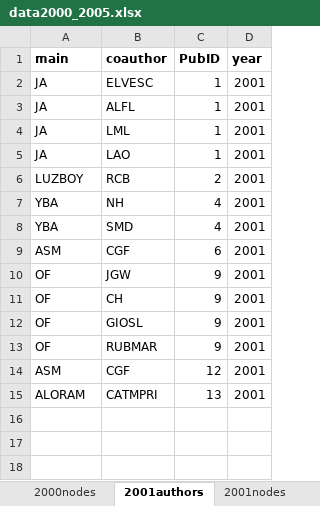
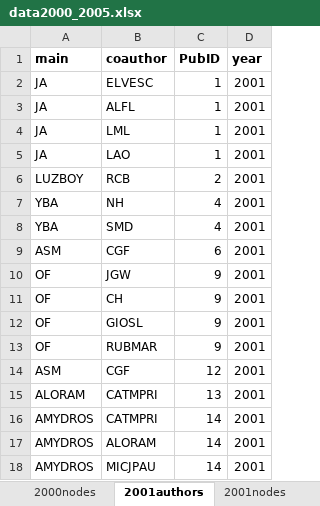
Before and after one commit to PEGutierrezF/NetworkAnalysis, an Excel workbook: data/data2000_2005.xlsx, sheet 2001authors, drawn as a sheet; values as stored, in another font and other column widths than the file's, no borders; the diff names each change by its address in the sheet, - before the commit and + after, or states it on an @@ line.

```diff
--- a/data/data2000_2005.xlsx (sheet 2001authors)
+++ b/data/data2000_2005.xlsx (sheet 2001authors)
+row 16: AMYDROS | CATMPRI | 14 | 2001
+row 17: AMYDROS | ALORAM | 14 | 2001
+row 18: AMYDROS | MICJPAU | 14 | 2001
```
Also changed, not shown: sheet 2001nodes, 3 other files.
